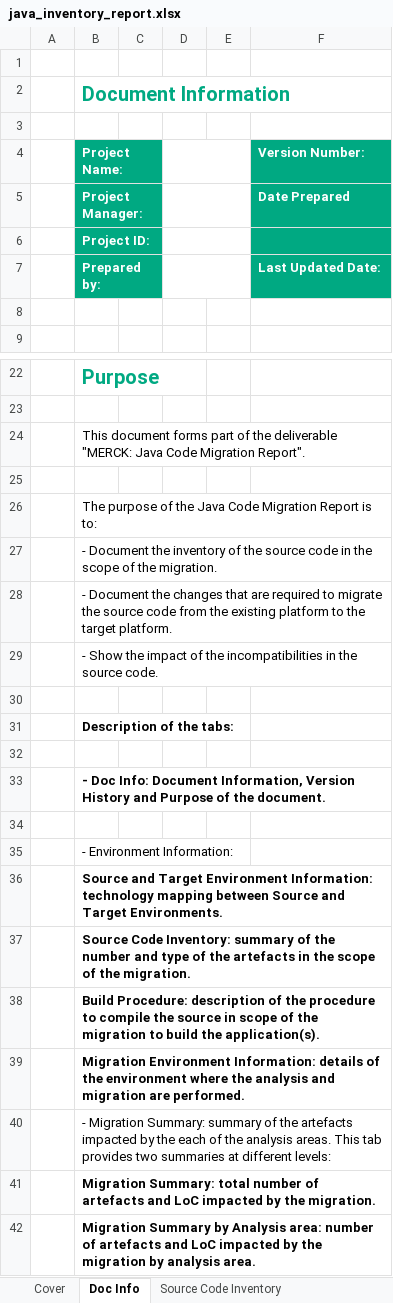
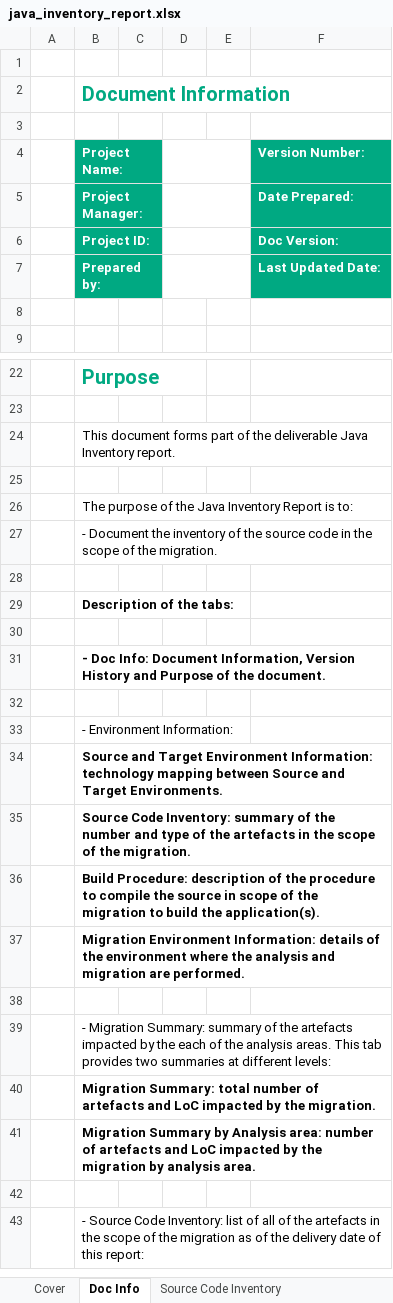
Before and after one commit to mridula2/u2l, an Excel workbook: u2l_backend/report_templates/java_inventory_report.xlsx, sheet Doc Info, drawn as a sheet; only a part is shown, gaps mark what is left out; the shorter side is filled out with more unchanged rows; values as stored, in another font and other column widths than the file's, no borders; removed rows and columns are numbered as before the commit, all else as after; the diff covers the shown part only; the diff names each change by its address in the sheet, - before the commit and + after, or states it on an @@ line.

```diff
--- a/u2l_backend/report_templates/java_inventory_report.xlsx (sheet Doc Info)
+++ b/u2l_backend/report_templates/java_inventory_report.xlsx (sheet Doc Info)
-F5 (Version Number:): Date Prepared
+F5 (Version Number:): Date Prepared:
-F6 (Version Number:): (empty)
+F6 (Version Number:): Doc Version:
-B24 (Project Name:): …the deliverable "MERCK: Java Code Migration Report".
+B24 (Project Name:): …the deliverable Java Inventory report.
-B26 (Project Name:): …the Java Code Migration Report is…
+B26 (Project Name:): …the Java Inventory Report is…
-row 28:  | - Document the changes that are required to migrate the source code from the existing platform to the target platform.
-row 29:  | - Show the impact of the incompatibilities in the source code.
+row 38: (empty)
```
Also changed, not shown: 45 removed rows and 5 edited cells elsewhere in this sheet, other sheet tabs, u2l_backend/report_templates/java_high_level_report.xlsx, 5 other files.
